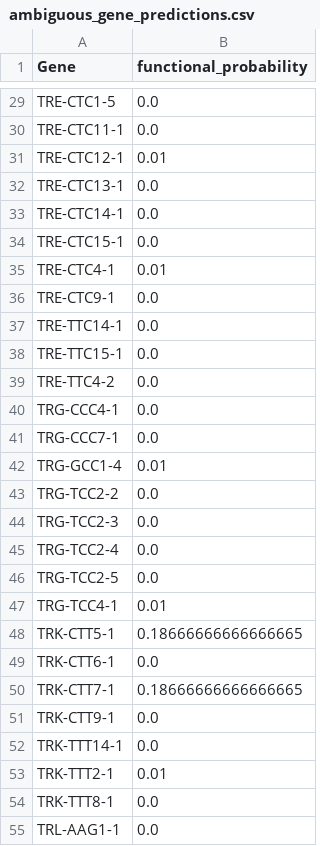
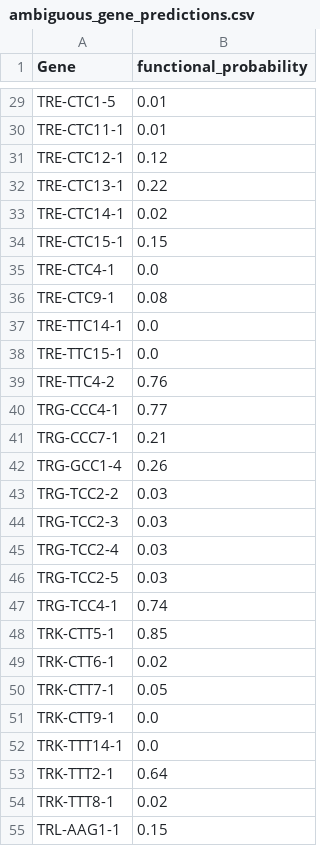
Before and after one commit to NadiaPrasetyo/ncRNA-pseudogenes, a CSV file: results/ambiguous_gene_predictions.csv, drawn as a sheet; only a part is shown, gaps mark what is left out; the diff covers the shown part only; the diff names each change by its address in the sheet, - before the commit and + after, or states it on an @@ line.

```diff
--- a/results/ambiguous_gene_predictions.csv
+++ b/results/ambiguous_gene_predictions.csv
-B29:B30 (functional_probability): 0.0
+B29:B30 (functional_probability): 0.01
-B31 (functional_probability): 0.01
+B31 (functional_probability): 0.12
-B32 (functional_probability): 0.0
+B32 (functional_probability): 0.22
-B33 (functional_probability): 0.0
+B33 (functional_probability): 0.02
-B34 (functional_probability): 0.0
+B34 (functional_probability): 0.15
-B35 (functional_probability): 0.01
+B35 (functional_probability): 0.0
-B36 (functional_probability): 0.0
+B36 (functional_probability): 0.08
-B39 (functional_probability): 0.0
+B39 (functional_probability): 0.76
-B40 (functional_probability): 0.0
+B40 (functional_probability): 0.77
-B41 (functional_probability): 0.0
+B41 (functional_probability): 0.21
-B42 (functional_probability): 0.01
+B42 (functional_probability): 0.26
-B43:B46 (functional_probability): 0.0
+B43:B46 (functional_probability): 0.03
-B47 (functional_probability): 0.01
+B47 (functional_probability): 0.74
-B48 (functional_probability): 0.18666666666666665
+B48 (functional_probability): 0.85
-B49 (functional_probability): 0.0
+B49 (functional_probability): 0.02
-B50 (functional_probability): 0.18666666666666665
+B50 (functional_probability): 0.05
-B53 (functional_probability): 0.01
+B53 (functional_probability): 0.64
-B54 (functional_probability): 0.0
+B54 (functional_probability): 0.02
-B55 (functional_probability): 0.0
+B55 (functional_probability): 0.15
```
Also changed, not shown: 45 edited cells elsewhere in this file, results/ks_test_snp_enrichment_results.csv, 28 other files.
